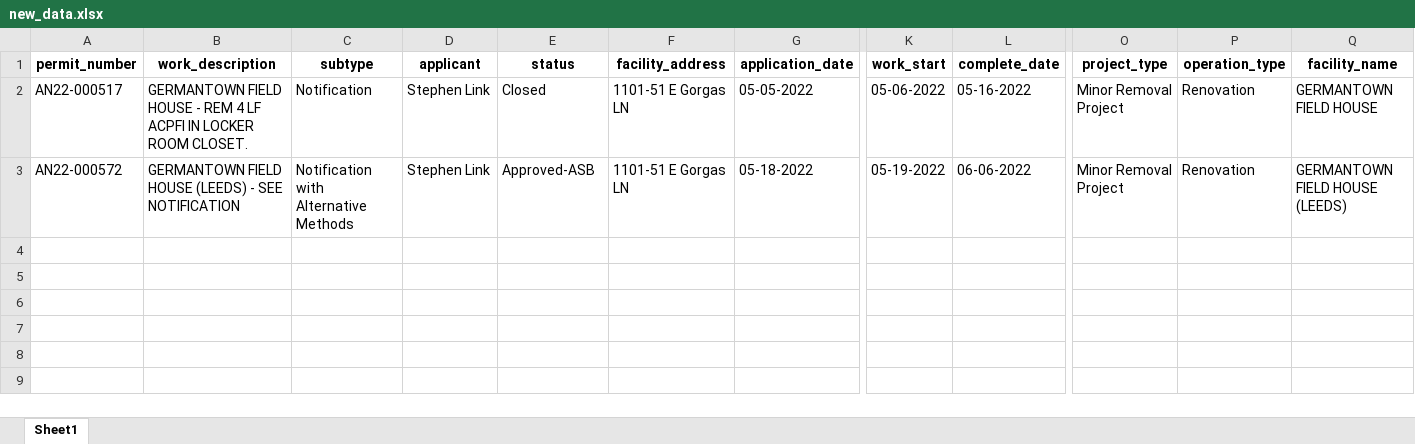
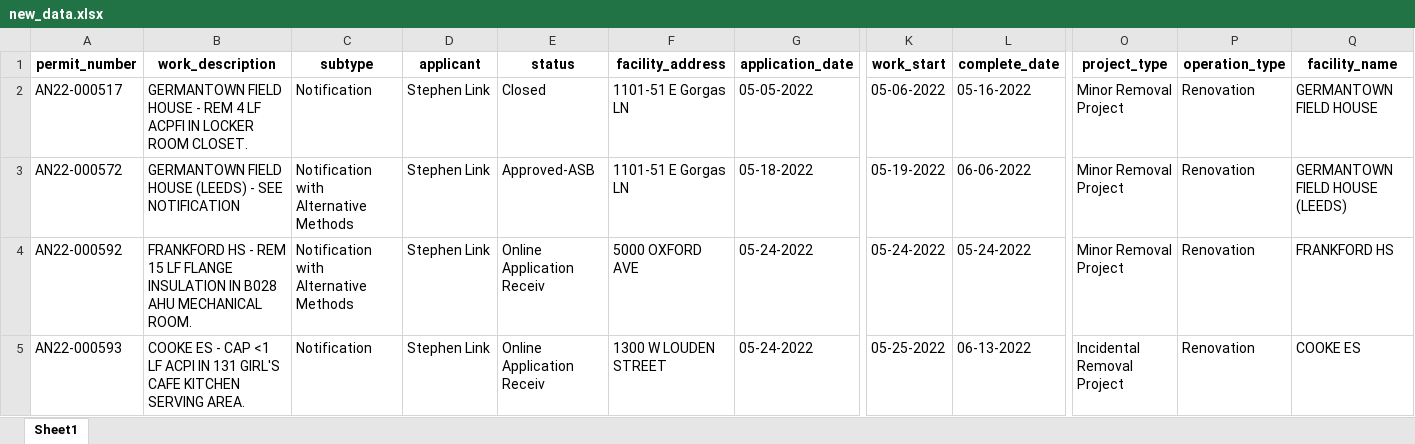
Before and after one commit to PhilaController/asbestos-dashboard-data, an Excel workbook: data/interim/new_data.xlsx, sheet Sheet1, drawn as a sheet; only a part is shown, gaps mark what is left out; values as stored, in another font and other column widths than the file's, no borders; rows hold the shown columns only; the diff names each change by its address in the sheet, - before the commit and + after, or states it on an @@ line.

```diff
--- a/data/interim/new_data.xlsx (sheet Sheet1)
+++ b/data/interim/new_data.xlsx (sheet Sheet1)
+row 4: AN22-000592 | FRANKFORD HS - REM 15 LF FLANGE INSULATION IN B028 AHU MECHANICAL ROOM. | Notification with Alternative Methods | Stephen Link | Online Application Receiv | 5000 OXFORD AVE | 05-24-2022 | 05-24-2022 | 05-24-2022 | Minor Removal Project | Renovation | FRANKFORD HS
+row 5: AN22-000593 | COOKE ES - CAP <1 LF ACPI IN 131 GIRL'S CAFE KITCHEN SERVING AREA. | Notification | Stephen Link | Online Application Receiv | 1300 W LOUDEN STREET | 05-24-2022 | 05-25-2022 | 06-13-2022 | Incidental Removal Project | Renovation | COOKE ES
```
Also changed, not shown: data/interim/missing_geocoded_addresses.xlsx, 3 other files.
